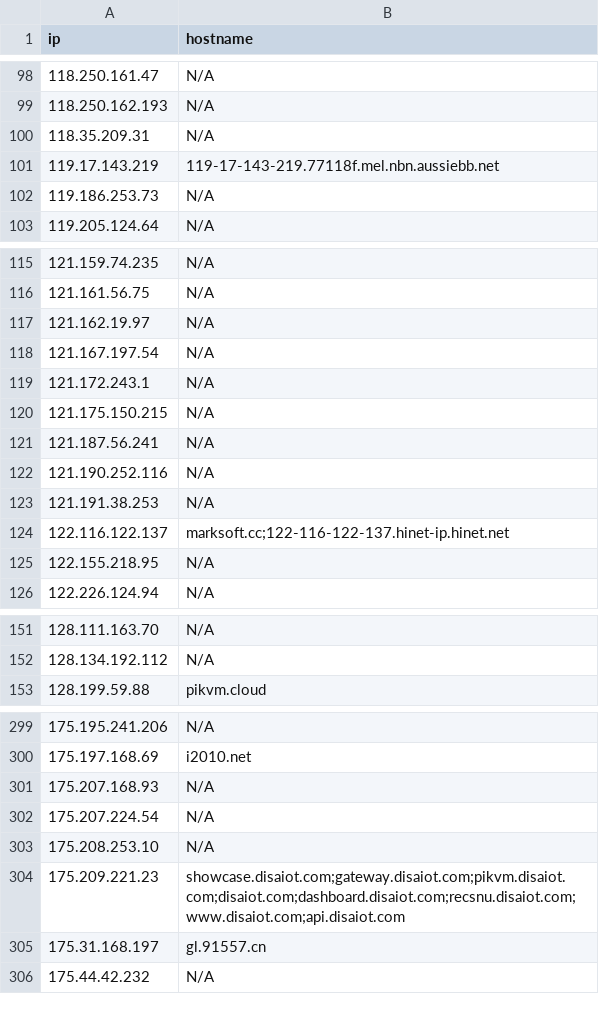
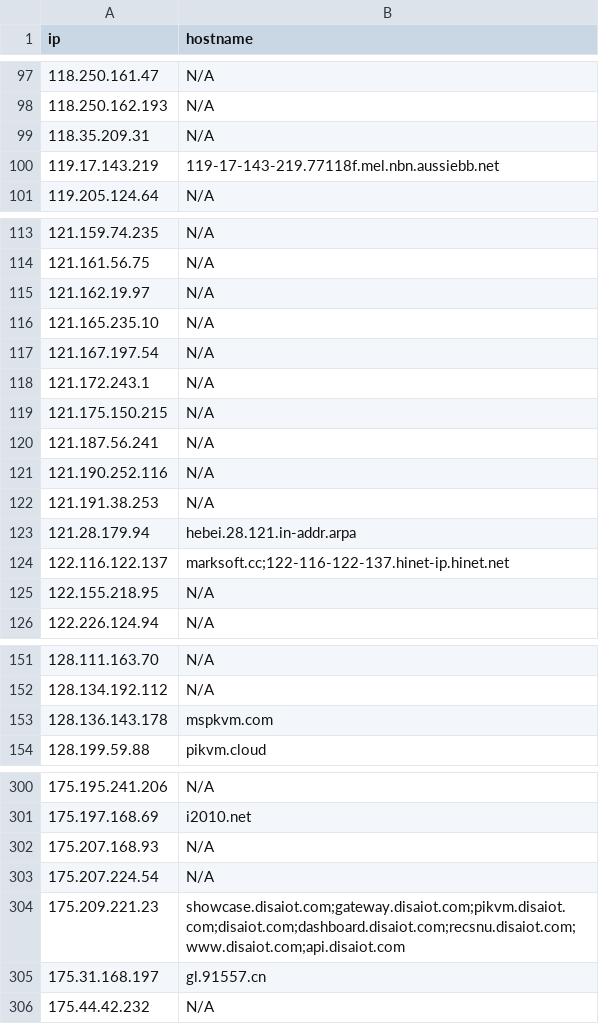
Before and after one commit to u5506878717-glitch/IP-KVM-IPs, a CSV file: kvm_iocs.csv, drawn as a sheet; only a part is shown, gaps mark what is left out; the diff covers the shown part only.

```diff
--- a/kvm_iocs.csv
+++ b/kvm_iocs.csv
@@ -101,3 +100,2 @@ ip,hostname
 119.17.143.219,119-17-143-219.77118f.mel.nbn.aussiebb.net
-119.186.253.73,N/A
 119.205.124.64,N/A
@@ -117,2 +115,3 @@ ip,hostname
 121.162.19.97,N/A
+121.165.235.10,N/A
 121.167.197.54,N/A
@@ -123,2 +122,3 @@ ip,hostname
 121.191.38.253,N/A
+121.28.179.94,hebei.28.121.in-addr.arpa
 122.116.122.137,marksoft.cc;122-116-122-137.hinet-ip.hinet.net
@@ -152,2 +152,3 @@ ip,hostname
 128.134.192.112,N/A
+128.136.143.178,mspkvm.com
 128.199.59.88,pikvm.cloud
@@ -302,3 +303,2 @@ ip,hostname
 175.207.224.54,N/A
-175.208.253.10,N/A
 175.209.221.23,showcase.disaiot.com;gateway.disaiot.com;pikvm.disaiot.com;disaiot.com;dashboard.disaiot.com;recsnu.disaiot.com;www.disaiot.com;api.disaiot.com
```
Also changed, not shown: 15 added rows and 11 removed rows elsewhere in this file.
